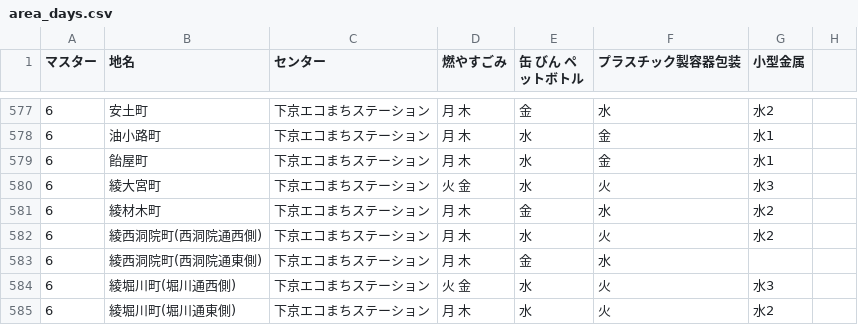
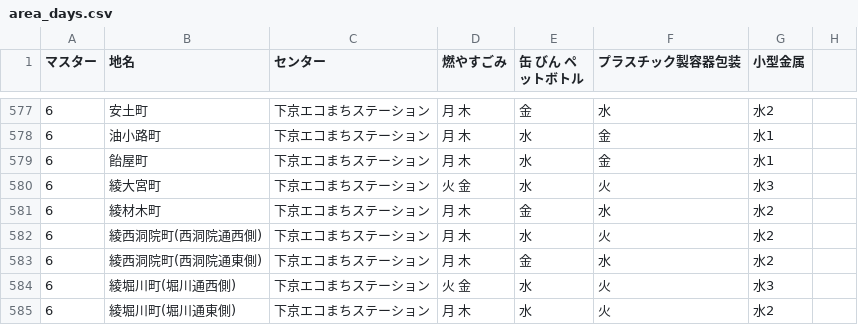
Before and after one commit to ofuku3f/5374osaka.github.com, a CSV file: data/area_days.csv, drawn as a sheet; only a part is shown, gaps mark what is left out.

Commit message:
綾西洞院町(西洞院通東側)のデータ修正

```diff
--- a/data/area_days.csv
+++ b/data/area_days.csv
@@ -582,3 +582,3 @@
 6,綾西洞院町(西洞院通西側),下京エコまちステーション,月 木,水,火,水2
-6,綾西洞院町(西洞院通東側),下京エコまちステーション,月 木,金,水
+6,綾西洞院町(西洞院通東側),下京エコまちステーション,月 木,金,水,水2
 6,綾堀川町(堀川通西側),下京エコまちステーション,火 金,水,火,水3
```
